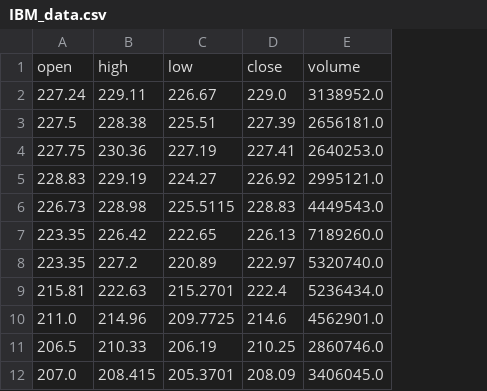
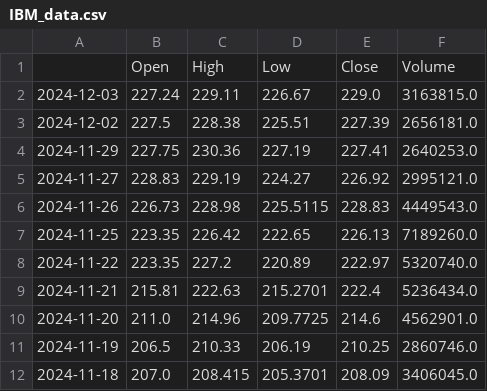
Before and after one commit to RSVK1997/Final-Project, a CSV file: IBM_data.csv, drawn as a sheet; only a part is shown; removed rows and columns are numbered as before the commit, all else as after; the diff names each change by its address in the sheet, - before the commit and + after, or states it on an @@ line.

```diff
--- a/IBM_data.csv
+++ b/IBM_data.csv
+column A, rows 2-12: 2024-12-03 | 2024-12-02 | 2024-11-29 | 2024-11-27 | 2024-11-26 | 2024-11-25 | 2024-11-22 | 2024-11-21 | 2024-11-20 | 2024-11-19 | 2024-11-18
-row 1: open | high | low | close | volume
+row 1:  | Open | High | Low | Close | Volume
-F2: 3138952.0
+F2: 3163815.0
```
Also changed, not shown: AAPL_data.csv, GOOGL_data.csv, 3 other files.
